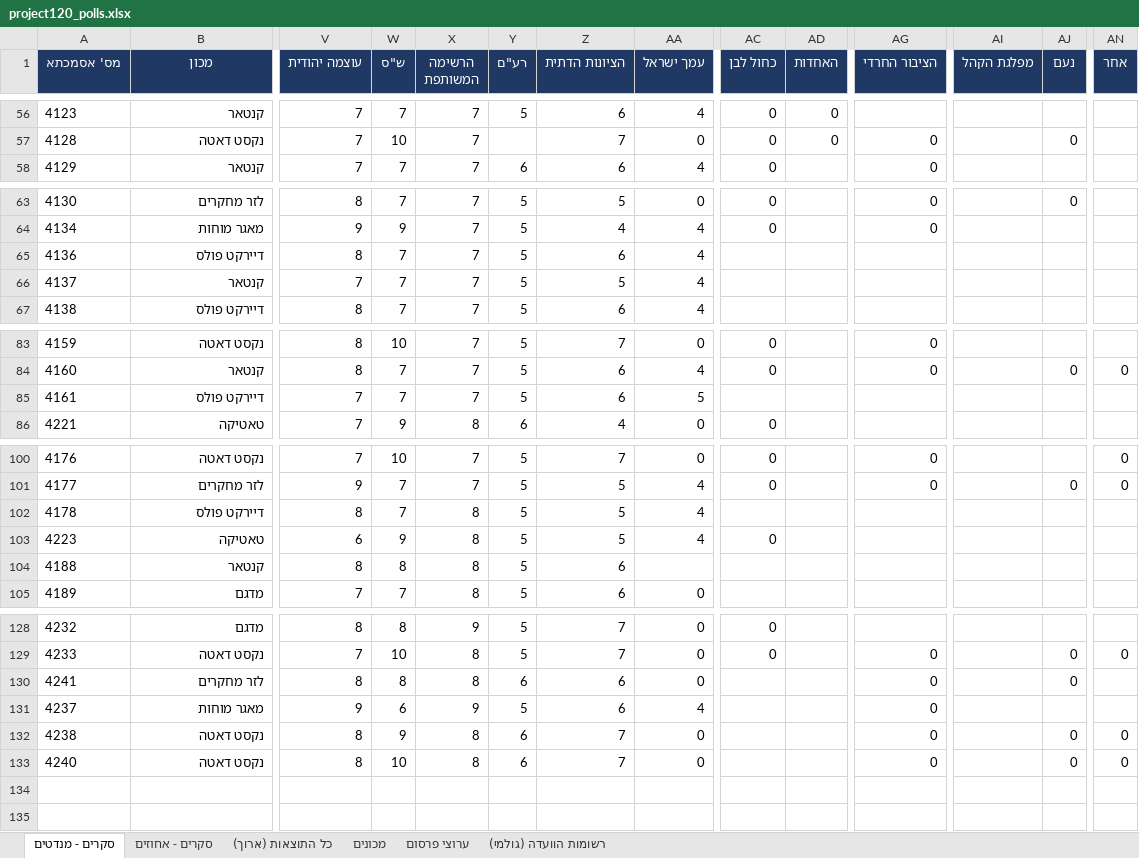
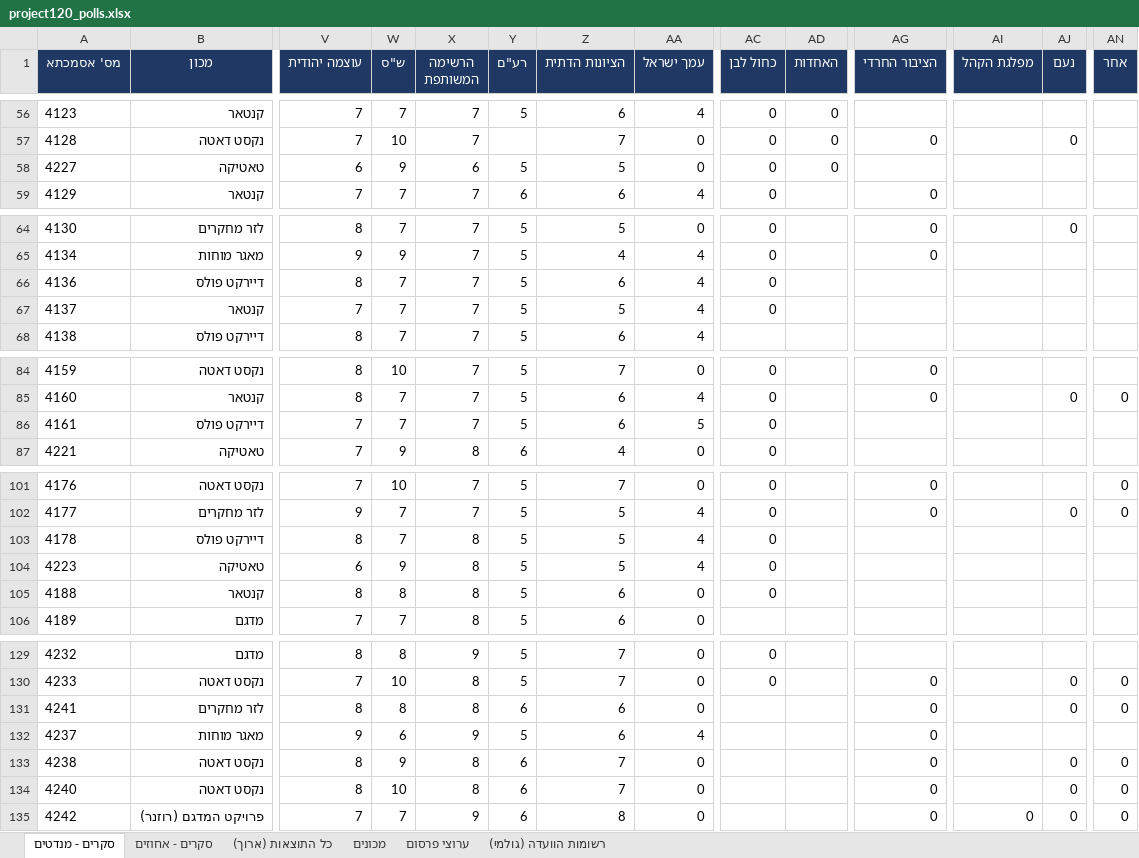
Before and after one commit to lautmanaha/project120, an Excel workbook: exports/project120_polls.xlsx, sheet סקרים - מנדטים, drawn as a sheet; only a part is shown, gaps mark what is left out; values as stored, in another font and other column widths than the file's, no borders; addresses are those after the commit; rows hold the shown columns only; the diff covers the shown part only; the diff names each change by its address in the sheet, - before the commit and + after, or states it on an @@ line.

```diff
--- a/exports/project120_polls.xlsx (sheet סקרים - מנדטים)
+++ b/exports/project120_polls.xlsx (sheet סקרים - מנדטים)
+row 58: 4227 | טאטיקה | 6 | 9 | 6 | 5 | 5 | 0 | 0 | 0
-AC66:AC67 (כחול לבן): (empty)
+AC66:AC67 (כחול לבן): 0
-AC86 (כחול לבן): (empty)
+AC86 (כחול לבן): 0
-AC103 (כחול לבן): (empty)
+AC103 (כחול לבן): 0
-AA105 (עמך ישראל): (empty)
+AA105 (עמך ישראל): 0
-AC105 (כחול לבן): (empty)
+AC105 (כחול לבן): 0
-AN131 (אחר): (empty)
+AN131 (אחר): 0
+row 135: 4242 | פרויקט המדגם (רוזנר) | 7 | 7 | 9 | 6 | 8 | 0 |  |  | 0 | 0 | 0 | 0
```
Also changed, not shown: 2 edited cells elsewhere in this sheet, sheet כל התוצאות (ארוך), sheet סקרים - אחוזים, sheet רשומות הוועדה (גולמי), sheet מכונים, sheet ערוצי פרסום, 22 other files.
